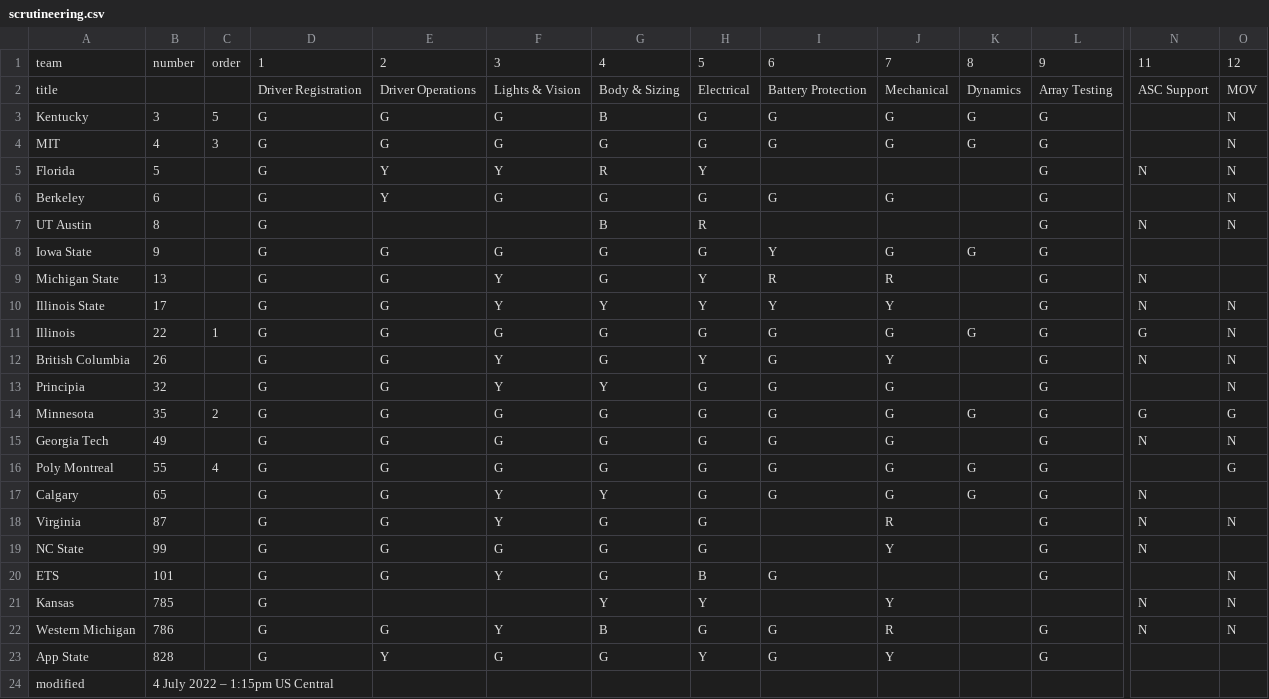
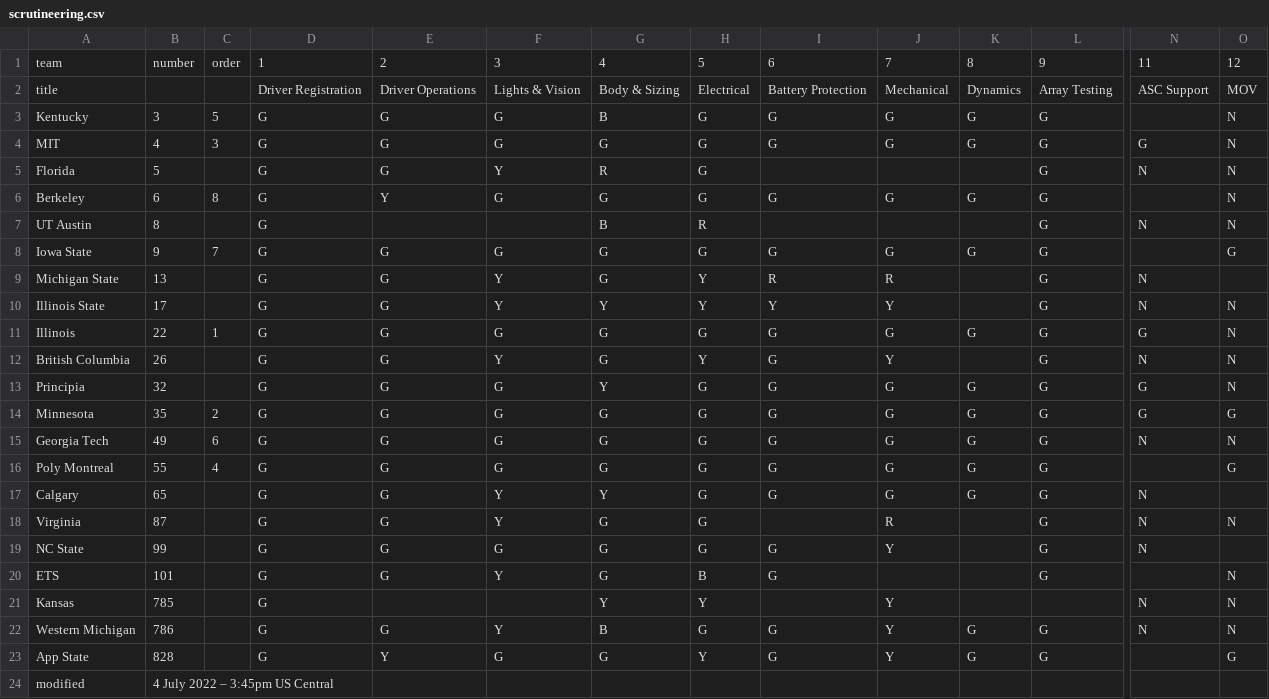
Before and after one commit to jtmullen/asc-fsgp-2022-results, a CSV file: _data/scrutineering.csv, drawn as a sheet; only a part is shown, gaps mark what is left out; the diff names each change by its address in the sheet, - before the commit and + after, or states it on an @@ line.

Commit message:
3:45pm update

```diff
--- a/_data/scrutineering.csv
+++ b/_data/scrutineering.csv
-N4: (empty)
+N4: G
-E5: Y
+E5: G
-H5: Y
+H5: G
-C6: (empty)
+C6: 8
-K6: (empty)
+K6: G
-C8: (empty)
+C8: 7
-I8: Y
+I8: G
-O8: (empty)
+O8: G
-F13: Y
+F13: G
-K13: (empty)
+K13: G
-N13: (empty)
+N13: G
-C15: (empty)
+C15: 6
-K15: (empty)
+K15: G
-I19: (empty)
+I19: G
-J22: R
+J22: Y
-K22:K23: (empty)
+K22:K23: G
-O23: (empty)
+O23: G
-B24: 4 July 2022 – 1:15pm US Central
+B24: 4 July 2022 – 3:45pm US Central
```
